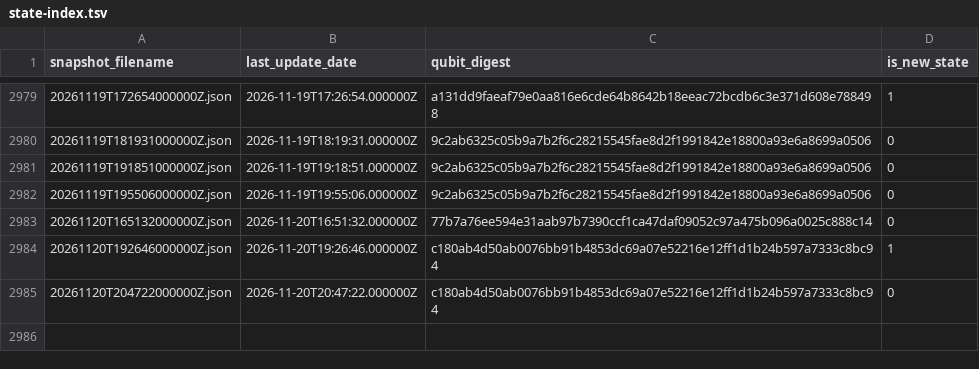
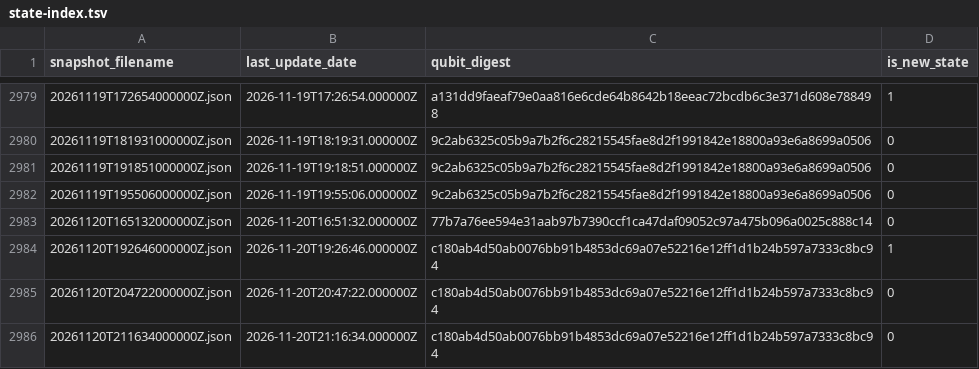
Before and after one commit to SuperconducTED/superconducted-noise-engine, a TSV file: health/state-index.tsv, drawn as a sheet; only a part is shown, gaps mark what is left out.

```diff
--- a/health/state-index.tsv
+++ b/health/state-index.tsv
@@ -2985 +2985,2 @@ snapshot_filename	last_update_date	qubit_digest	is_new_state
 20261120T204722000000Z.json	2026-11-20T20:47:22.000000Z	c180ab4d50ab0076bb91b4853dc69a07e52216e12ff1d1b24b597a7333c8bc94	0
+20261120T211634000000Z.json	2026-11-20T21:16:34.000000Z	c180ab4d50ab0076bb91b4853dc69a07e52216e12ff1d1b24b597a7333c8bc94	0
```
Also changed, not shown: ledger/2026-11.tsv, 1 other file.
